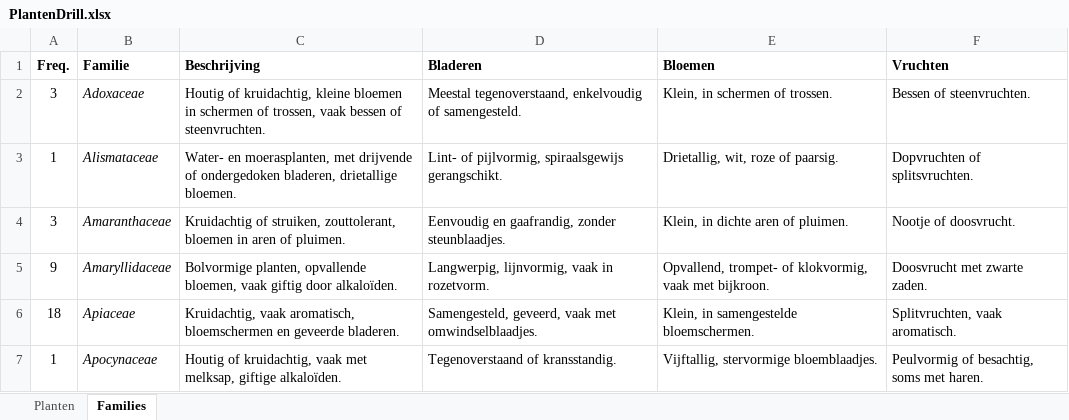
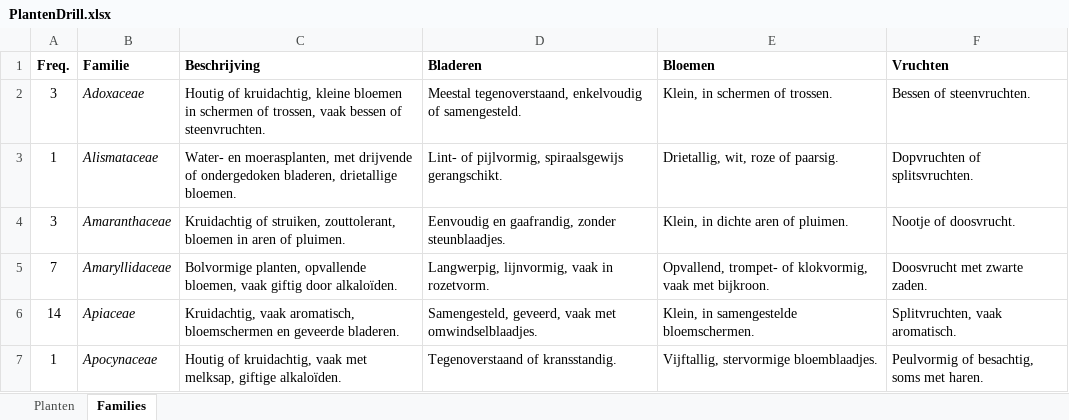
Before and after one commit to uwtuingids/plantendril, an Excel workbook: PlantenDrill.xlsx, sheet Families, drawn as a sheet; only a part is shown; values as stored, in another font and other column widths than the file's, no borders; conditional formats not drawn; the diff covers the shown part only; the diff names each change by its address in the sheet, - before the commit and + after, or states it on an @@ line.

```diff
--- a/PlantenDrill.xlsx (sheet Families)
+++ b/PlantenDrill.xlsx (sheet Families)
-A5 (Freq.): 9
+A5 (Freq.): 7
-A6 (Freq.): 18
+A6 (Freq.): 14
```
Also changed, not shown: 18 edited cells elsewhere in this sheet, sheet Planten, formulas that keep their value, 1 other file.
